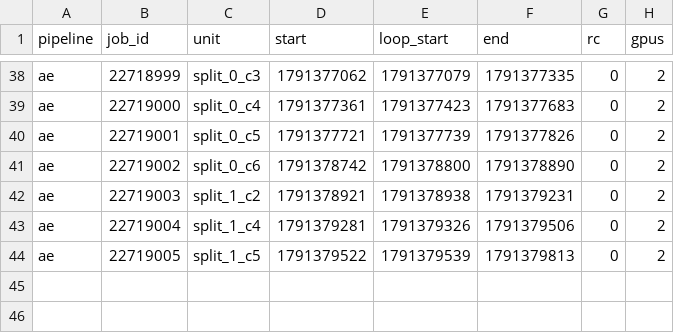
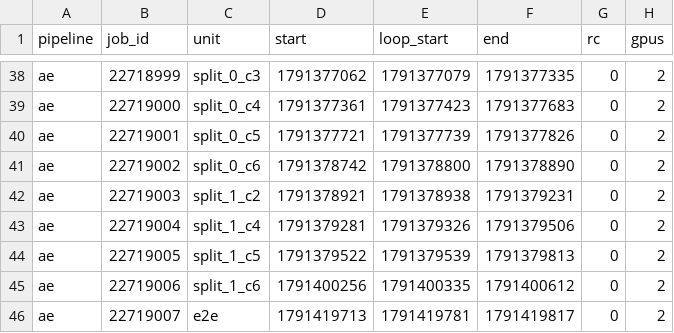
Before and after one commit to samborg-dev/mugi_profiling, a CSV file: original_compare/orig_compare/unit_times.csv, drawn as a sheet; only a part is shown, gaps mark what is left out.

```diff
--- a/original_compare/orig_compare/unit_times.csv
+++ b/original_compare/orig_compare/unit_times.csv
@@ -44 +44,3 @@ ae,22719004,split_1_c4,1791379281,1791379326,1791379506,0,2
 ae,22719005,split_1_c5,1791379522,1791379539,1791379813,0,2
+ae,22719006,split_1_c6,1791400256,1791400335,1791400612,0,2
+ae,22719007,e2e,1791419713,1791419781,1791419817,0,2
```
Also changed, not shown: original_compare/artifact_csv/metric.csv, 4 other files.
